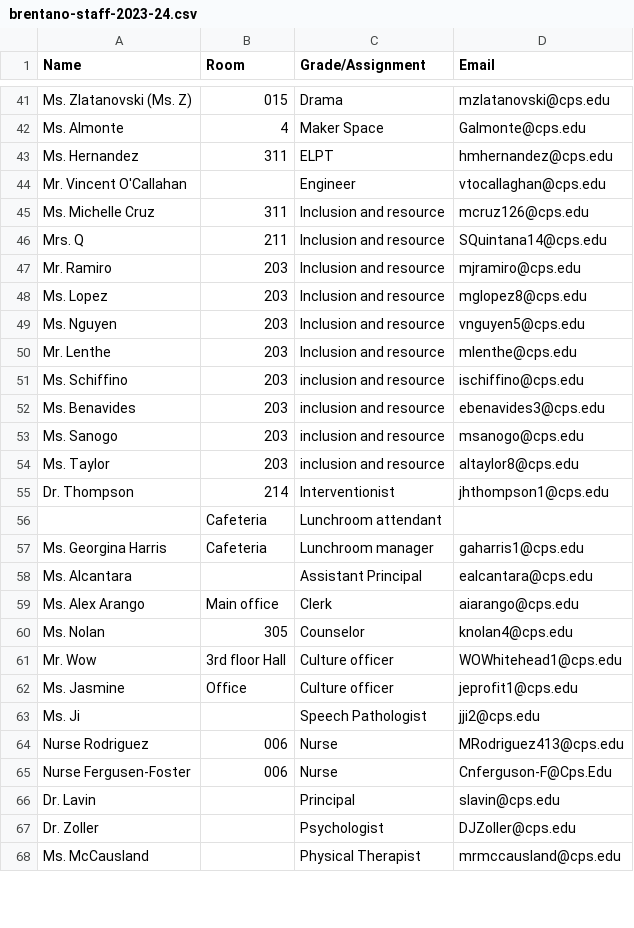
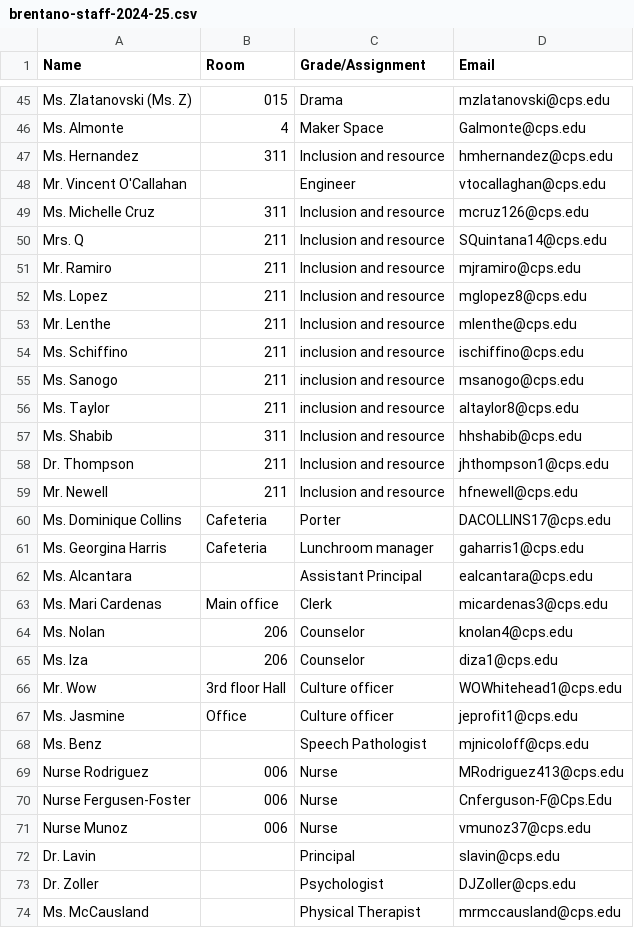
Before and after one commit to brentano-elementary/brentano-website, a CSV file: documents/brentano-staff-2024-25.csv (was documents/brentano-staff-2023-24.csv), drawn as a sheet; only a part is shown, gaps mark what is left out; the diff covers the shown part only.

```diff
--- a/documents/brentano-staff-2023-24.csv
+++ b/documents/brentano-staff-2024-25.csv
@@ -42,3 +46,3 @@ Ms. Zlatanovski (Ms. Z),015,Drama,mzlatanovski@cps.edu
 Ms. Almonte,4,Maker Space,Galmonte@cps.edu
-Ms. Hernandez,311,ELPT,hmhernandez@cps.edu
+Ms. Hernandez,311,Inclusion and resource,hmhernandez@cps.edu
 Mr. Vincent O'Callahan,,Engineer,vtocallaghan@cps.edu
@@ -46,21 +50,23 @@ Ms. Michelle Cruz,311,Inclusion and resource,mcruz126@cps.edu
 Mrs. Q,211,Inclusion and resource,SQuintana14@cps.edu
-Mr. Ramiro,203,Inclusion and resource,mjramiro@cps.edu
-Ms. Lopez,203,Inclusion and resource,mglopez8@cps.edu
-Ms. Nguyen,203,Inclusion and resource,vnguyen5@cps.edu
-Mr. Lenthe,203,Inclusion and resource,mlenthe@cps.edu
-Ms. Schiffino,203,inclusion and resource,ischiffino@cps.edu
-Ms. Benavides,203,inclusion and resource,ebenavides3@cps.edu
-Ms. Sanogo,203,inclusion and resource,msanogo@cps.edu
-Ms. Taylor,203,inclusion and resource,altaylor8@cps.edu
-Dr. Thompson,214,Interventionist,jhthompson1@cps.edu
-,Cafeteria,Lunchroom attendant,
+Mr. Ramiro,211,Inclusion and resource,mjramiro@cps.edu
+Ms. Lopez,211,Inclusion and resource,mglopez8@cps.edu
+Mr. Lenthe,211,Inclusion and resource,mlenthe@cps.edu
+Ms. Schiffino,211,inclusion and resource,ischiffino@cps.edu
+Ms. Sanogo,211,inclusion and resource,msanogo@cps.edu
+Ms. Taylor,211,inclusion and resource,altaylor8@cps.edu
+Ms. Shabib,311,Inclusion and resource,hhshabib@cps.edu
+Dr. Thompson,211,Inclusion and resource,jhthompson1@cps.edu
+Mr. Newell,211,Inclusion and resource,hfnewell@cps.edu
+Ms. Dominique Collins,Cafeteria,Porter,DACOLLINS17@cps.edu
 Ms. Georgina Harris,Cafeteria,Lunchroom manager,gaharris1@cps.edu
 Ms. Alcantara,,Assistant Principal,ealcantara@cps.edu
-Ms. Alex Arango,Main office,Clerk,aiarango@cps.edu
-Ms. Nolan,305,Counselor,knolan4@cps.edu
+Ms. Mari Cardenas,Main office,Clerk,micardenas3@cps.edu
+Ms. Nolan,206,Counselor,knolan4@cps.edu
+Ms. Iza,206,Counselor,diza1@cps.edu
 Mr. Wow ,3rd floor Hall,Culture officer,WOWhitehead1@cps.edu
 Ms. Jasmine,Office,Culture officer,jeprofit1@cps.edu
-Ms. Ji,,Speech Pathologist,jji2@cps.edu
+Ms. Benz,,Speech Pathologist,mjnicoloff@cps.edu
 Nurse Rodriguez,006,Nurse,MRodriguez413@cps.edu
 Nurse Fergusen-Foster,006,Nurse,Cnferguson-F@Cps.Edu
+Nurse Munoz,006,Nurse,vmunoz37@cps.edu
 Dr. Lavin,,Principal,slavin@cps.edu
```
Also changed, not shown: 21 added rows, 13 removed rows and 13 edited cells elsewhere in this file, documents/brentano-lsc.csv, 4 other files.
